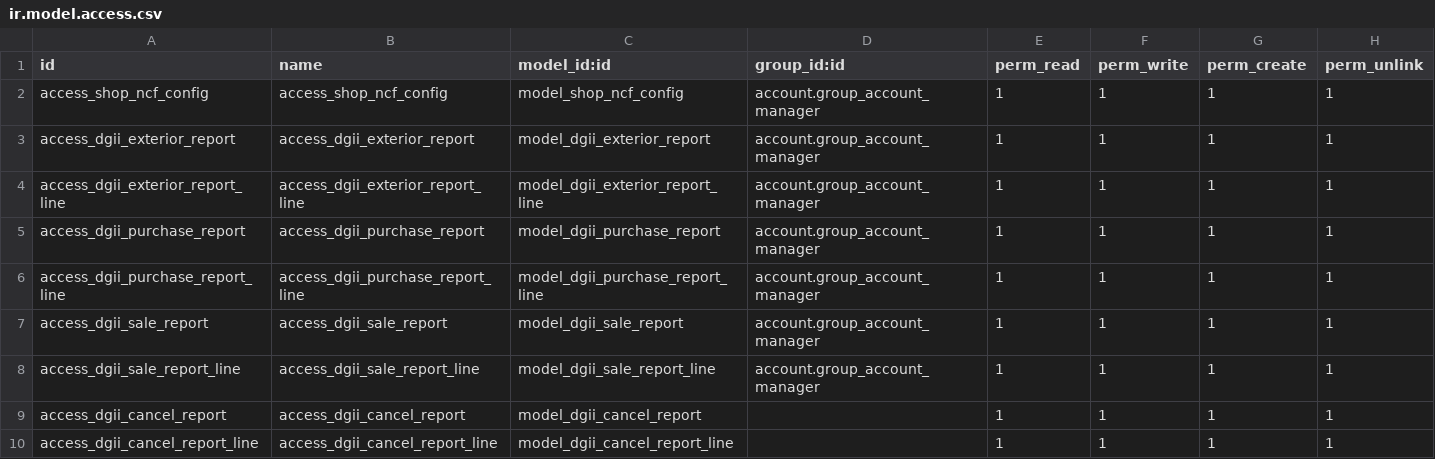
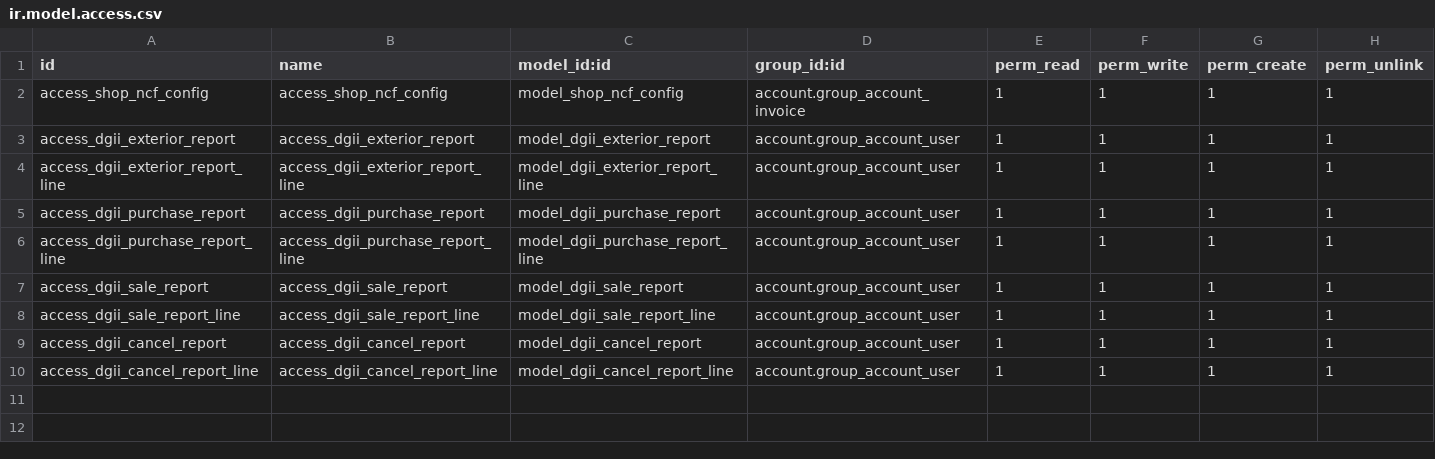
Before and after one commit to indexa-git/l10n-dominicana, a CSV file: security/ir.model.access.csv, drawn as a sheet.

Commit message:
[FIX] Lower invoicing and dgii reports permissions

```diff
--- a/security/ir.model.access.csv
+++ b/security/ir.model.access.csv
@@ -1,10 +1,10 @@
 id,name,model_id:id,group_id:id,perm_read,perm_write,perm_create,perm_unlink
-access_shop_ncf_config,access_shop_ncf_config,model_shop_ncf_config,account.group_account_manager,1,1,1,1
-access_dgii_exterior_report,access_dgii_exterior_report,model_dgii_exterior_report,account.group_account_manager,1,1,1,1
-access_dgii_exterior_report_line,access_dgii_exterior_report_line,model_dgii_exterior_report_line,account.group_account_manager,1,1,1,1
-access_dgii_purchase_report,access_dgii_purchase_report,model_dgii_purchase_report,account.group_account_manager,1,1,1,1
-access_dgii_purchase_report_line,access_dgii_purchase_report_line,model_dgii_purchase_report_line,account.group_account_manager,1,1,1,1
-access_dgii_sale_report,access_dgii_sale_report,model_dgii_sale_report,account.group_account_manager,1,1,1,1
-access_dgii_sale_report_line,access_dgii_sale_report_line,model_dgii_sale_report_line,account.group_account_manager,1,1,1,1
-access_dgii_cancel_report,access_dgii_cancel_report,model_dgii_cancel_report,,1,1,1,1
-access_dgii_cancel_report_line,access_dgii_cancel_report_line,model_dgii_cancel_report_line,,1,1,1,1
+access_shop_ncf_config,access_shop_ncf_config,model_shop_ncf_config,account.group_account_invoice,1,1,1,1
+access_dgii_exterior_report,access_dgii_exterior_report,model_dgii_exterior_report,account.group_account_user,1,1,1,1
+access_dgii_exterior_report_line,access_dgii_exterior_report_line,model_dgii_exterior_report_line,account.group_account_user,1,1,1,1
+access_dgii_purchase_report,access_dgii_purchase_report,model_dgii_purchase_report,account.group_account_user,1,1,1,1
+access_dgii_purchase_report_line,access_dgii_purchase_report_line,model_dgii_purchase_report_line,account.group_account_user,1,1,1,1
+access_dgii_sale_report,access_dgii_sale_report,model_dgii_sale_report,account.group_account_user,1,1,1,1
+access_dgii_sale_report_line,access_dgii_sale_report_line,model_dgii_sale_report_line,account.group_account_user,1,1,1,1
+access_dgii_cancel_report,access_dgii_cancel_report,model_dgii_cancel_report,account.group_account_user,1,1,1,1
+access_dgii_cancel_report_line,access_dgii_cancel_report_line,model_dgii_cancel_report_line,account.group_account_user,1,1,1,1
```
